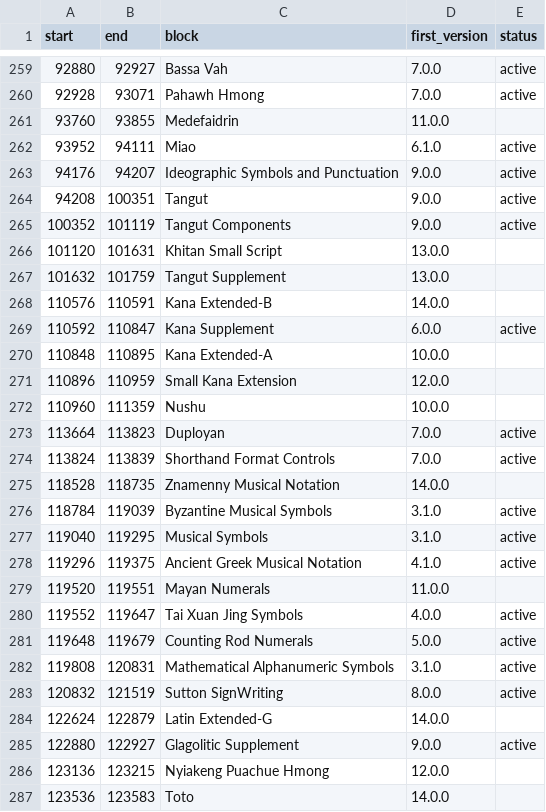
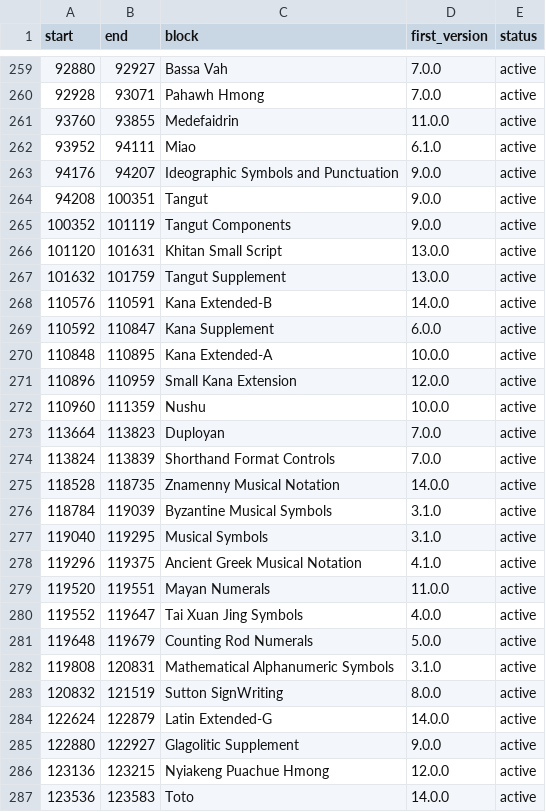
Before and after one commit to WatPro/Tutorials, a CSV file: 202007_VersionUnicodeCharacterDatabase/02txt_block/block_version.csv, drawn as a sheet; only a part is shown, gaps mark what is left out; the diff covers the shown part only.

```diff
--- a/202007_VersionUnicodeCharacterDatabase/02txt_block/block_version.csv
+++ b/202007_VersionUnicodeCharacterDatabase/02txt_block/block_version.csv
@@ -260,3 +260,3 @@ start,end,block,first_version,status
 92928,93071,"Pahawh Hmong",7.0.0,active
-93760,93855,Medefaidrin,11.0.0,""
+93760,93855,Medefaidrin,11.0.0,active
 93952,94111,Miao,6.1.0,active
@@ -265,12 +265,12 @@ start,end,block,first_version,status
 100352,101119,"Tangut Components",9.0.0,active
-101120,101631,"Khitan Small Script",13.0.0,""
-101632,101759,"Tangut Supplement",13.0.0,""
-110576,110591,"Kana Extended-B",14.0.0,""
+101120,101631,"Khitan Small Script",13.0.0,active
+101632,101759,"Tangut Supplement",13.0.0,active
+110576,110591,"Kana Extended-B",14.0.0,active
 110592,110847,"Kana Supplement",6.0.0,active
-110848,110895,"Kana Extended-A",10.0.0,""
-110896,110959,"Small Kana Extension",12.0.0,""
-110960,111359,Nushu,10.0.0,""
+110848,110895,"Kana Extended-A",10.0.0,active
+110896,110959,"Small Kana Extension",12.0.0,active
+110960,111359,Nushu,10.0.0,active
 113664,113823,Duployan,7.0.0,active
 113824,113839,"Shorthand Format Controls",7.0.0,active
-118528,118735,"Znamenny Musical Notation",14.0.0,""
+118528,118735,"Znamenny Musical Notation",14.0.0,active
 118784,119039,"Byzantine Musical Symbols",3.1.0,active
@@ -278,3 +278,3 @@ start,end,block,first_version,status
 119296,119375,"Ancient Greek Musical Notation",4.1.0,active
-119520,119551,"Mayan Numerals",11.0.0,""
+119520,119551,"Mayan Numerals",11.0.0,active
 119552,119647,"Tai Xuan Jing Symbols",4.0.0,active
@@ -283,5 +283,5 @@ start,end,block,first_version,status
 120832,121519,"Sutton SignWriting",8.0.0,active
-122624,122879,"Latin Extended-G",14.0.0,""
+122624,122879,"Latin Extended-G",14.0.0,active
 122880,122927,"Glagolitic Supplement",9.0.0,active
-123136,123215,"Nyiakeng Puachue Hmong",12.0.0,""
-123536,123583,Toto,14.0.0,""
+123136,123215,"Nyiakeng Puachue Hmong",12.0.0,active
+123536,123583,Toto,14.0.0,active
```
Also changed, not shown: 36 edited cells elsewhere in this file, 6 other files.
